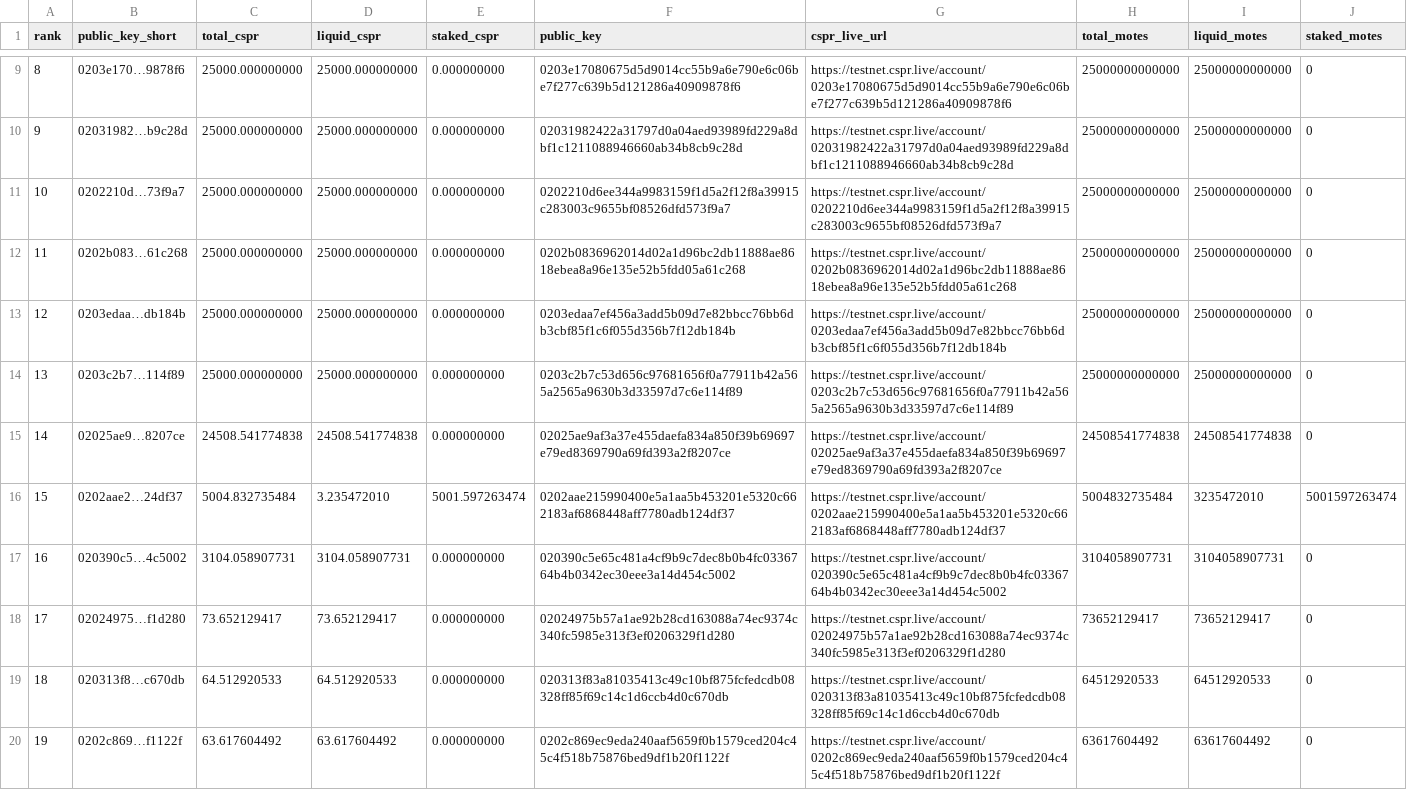
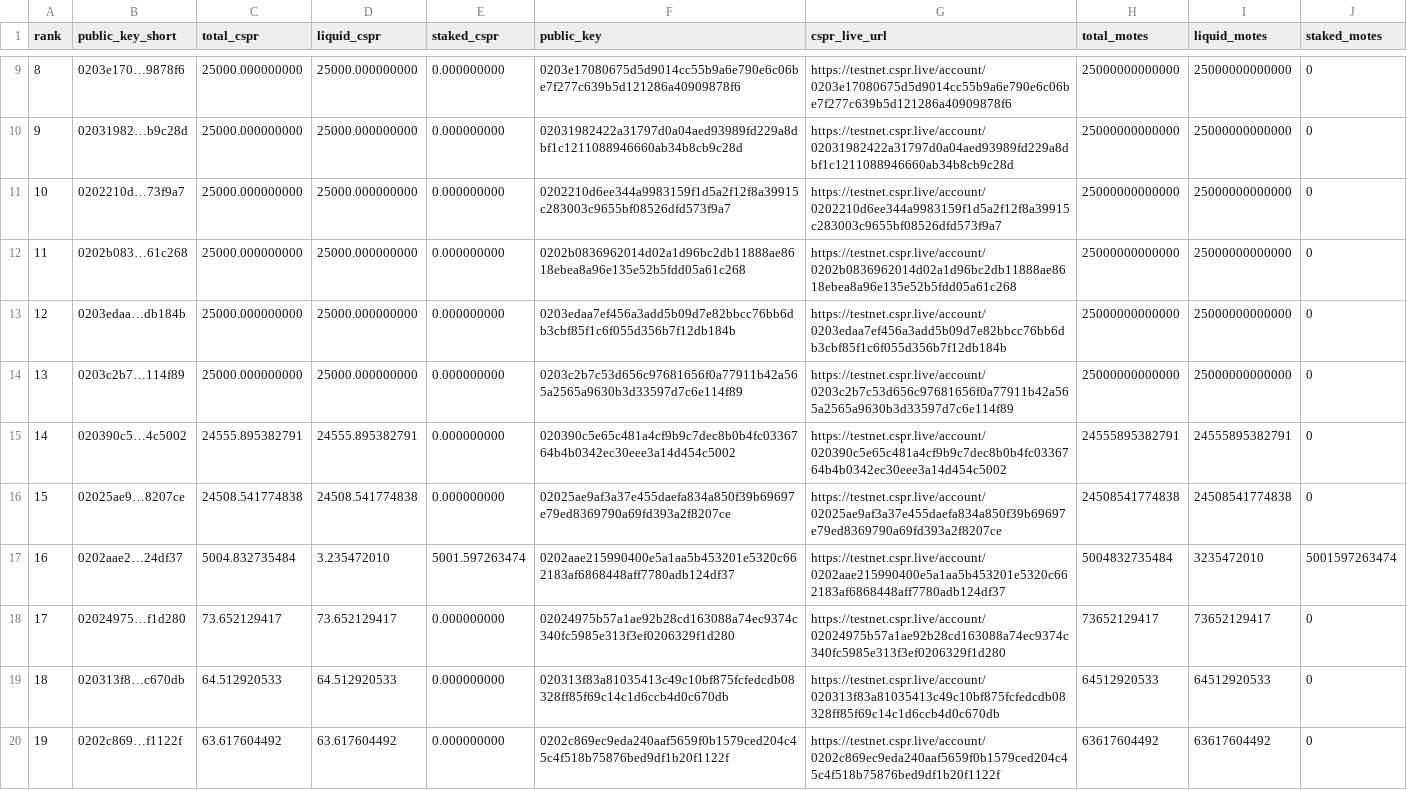
Before and after one commit to dorito-cm/casper-testnet-leaderboard, a CSV file: leaderboard_total_testnet.csv, drawn as a sheet; only a part is shown, gaps mark what is left out.

Commit message:
Auto-update leaderboard

```diff
--- a/leaderboard_total_testnet.csv
+++ b/leaderboard_total_testnet.csv
@@ -14,5 +14,5 @@ rank,public_key_short,total_cspr,liquid_cspr,staked_cspr,public_key,cspr_live_ur
 13,0203c2b7…114f89,25000.000000000,25000.000000000,0.000000000,0203c2b7c53d656c97681656f0a77911b42a565a2565a9630b3d33597d7c6e114f89,https://testnet.cspr.live/account/0203c2b7c53d656c97681656f0a77911b42a565a2565a9630b3d33597d7c6e114f89,25000000000000,25000000000000,0
-14,02025ae9…8207ce,24508.541774838,24508.541774838,0.000000000,02025ae9af3a37e455daefa834a850f39b69697e79ed8369790a69fd393a2f8207ce,https://testnet.cspr.live/account/02025ae9af3a37e455daefa834a850f39b69697e79ed8369790a69fd393a2f8207ce,24508541774838,24508541774838,0
-15,0202aae2…24df37,5004.832735484,3.235472010,5001.597263474,0202aae215990400e5a1aa5b453201e5320c662183af6868448aff7780adb124df37,https://testnet.cspr.live/account/0202aae215990400e5a1aa5b453201e5320c662183af6868448aff7780adb124df37,5004832735484,3235472010,5001597263474
-16,020390c5…4c5002,3104.058907731,3104.058907731,0.000000000,020390c5e65c481a4cf9b9c7dec8b0b4fc0336764b4b0342ec30eee3a14d454c5002,https://testnet.cspr.live/account/020390c5e65c481a4cf9b9c7dec8b0b4fc0336764b4b0342ec30eee3a14d454c5002,3104058907731,3104058907731,0
+14,020390c5…4c5002,24555.895382791,24555.895382791,0.000000000,020390c5e65c481a4cf9b9c7dec8b0b4fc0336764b4b0342ec30eee3a14d454c5002,https://testnet.cspr.live/account/020390c5e65c481a4cf9b9c7dec8b0b4fc0336764b4b0342ec30eee3a14d454c5002,24555895382791,24555895382791,0
+15,02025ae9…8207ce,24508.541774838,24508.541774838,0.000000000,02025ae9af3a37e455daefa834a850f39b69697e79ed8369790a69fd393a2f8207ce,https://testnet.cspr.live/account/02025ae9af3a37e455daefa834a850f39b69697e79ed8369790a69fd393a2f8207ce,24508541774838,24508541774838,0
+16,0202aae2…24df37,5004.832735484,3.235472010,5001.597263474,0202aae215990400e5a1aa5b453201e5320c662183af6868448aff7780adb124df37,https://testnet.cspr.live/account/0202aae215990400e5a1aa5b453201e5320c662183af6868448aff7780adb124df37,5004832735484,3235472010,5001597263474
 17,02024975…f1d280,73.652129417,73.652129417,0.000000000,02024975b57a1ae92b28cd163088a74ec9374c340fc5985e313f3ef0206329f1d280,https://testnet.cspr.live/account/02024975b57a1ae92b28cd163088a74ec9374c340fc5985e313f3ef0206329f1d280,73652129417,73652129417,0
```
Also changed, not shown: 1 other file.
